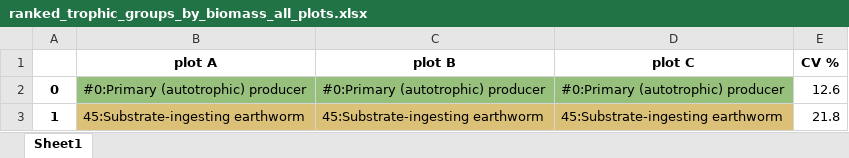
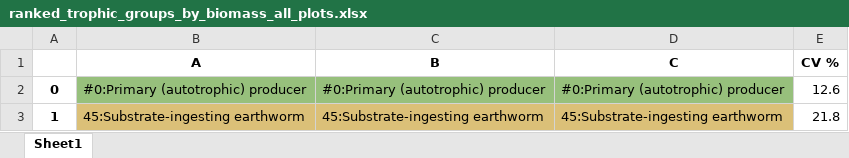
Before and after one commit to MartinMarzi/BEFANA, an Excel workbook: results/ranked_trophic_groups_by_biomass_all_plots.xlsx, sheet Sheet1, drawn as a sheet; only a part is shown; values as stored, in another font and other column widths than the file's, no borders; removed rows and columns are numbered as before the commit, all else as after; the diff names each change by its address in the sheet, - before the commit and + after, or states it on an @@ line.

```diff
--- a/results/ranked_trophic_groups_by_biomass_all_plots.xlsx (sheet Sheet1)
+++ b/results/ranked_trophic_groups_by_biomass_all_plots.xlsx (sheet Sheet1)
-row 1:  | plot A | plot B | plot C | CV %
+row 1:  | A | B | C | CV %
```
Also changed, not shown: 9 other files.
